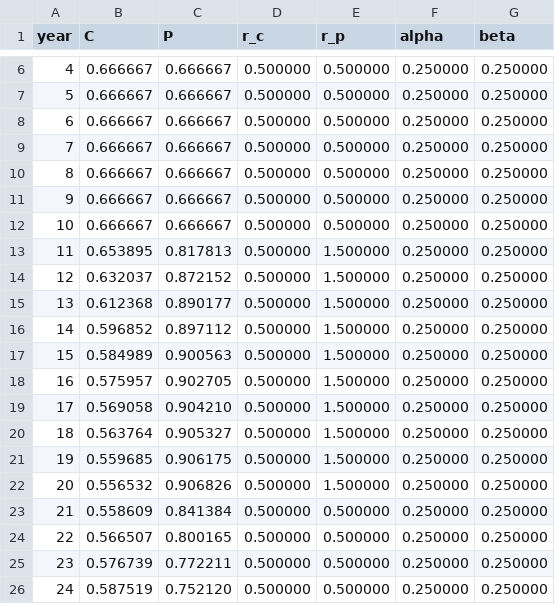
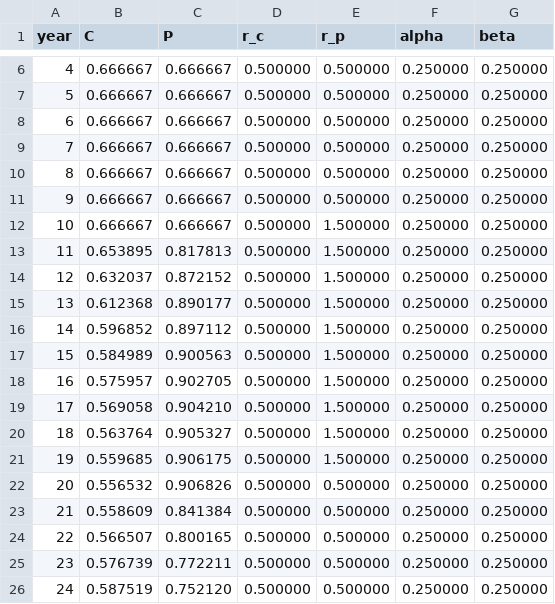
Before and after one commit to nissmogt/superborg, a CSV file: experiments/russell_impulses/results/s1_crisis_passes.csv, drawn as a sheet; only a part is shown, gaps mark what is left out.

```diff
--- a/experiments/russell_impulses/results/s1_crisis_passes.csv
+++ b/experiments/russell_impulses/results/s1_crisis_passes.csv
@@ -11,3 +11,3 @@ year,C,P,r_c,r_p,alpha,beta
 9,0.666667,0.666667,0.500000,0.500000,0.250000,0.250000
-10,0.666667,0.666667,0.500000,0.500000,0.250000,0.250000
+10,0.666667,0.666667,0.500000,1.500000,0.250000,0.250000
 11,0.653895,0.817813,0.500000,1.500000,0.250000,0.250000
@@ -21,3 +21,3 @@ year,C,P,r_c,r_p,alpha,beta
 19,0.559685,0.906175,0.500000,1.500000,0.250000,0.250000
-20,0.556532,0.906826,0.500000,1.500000,0.250000,0.250000
+20,0.556532,0.906826,0.500000,0.500000,0.250000,0.250000
 21,0.558609,0.841384,0.500000,0.500000,0.250000,0.250000
```
Also changed, not shown: experiments/russell_impulses/results/s2_crisis_permanent.csv, experiments/russell_impulses/results/s3_displacement.csv, 6 other files.
